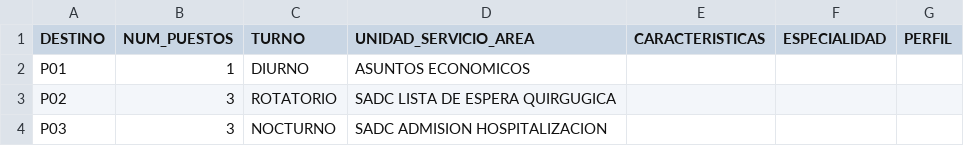
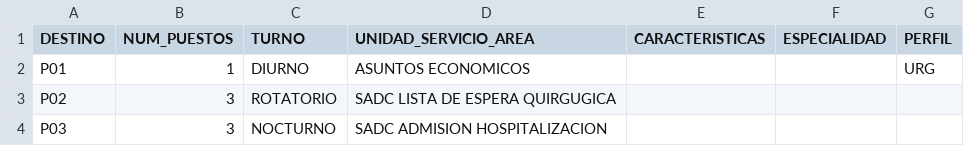
Before and after one commit to lewinkoon/med-matcher, a CSV file: files/positions.csv, drawn as a sheet; the diff names each change by its address in the sheet, - before the commit and + after, or states it on an @@ line.

Commit message:
add column data

```diff
--- a/files/positions.csv
+++ b/files/positions.csv
-G2 (PERFIL): (empty)
+G2 (PERFIL): URG
```
